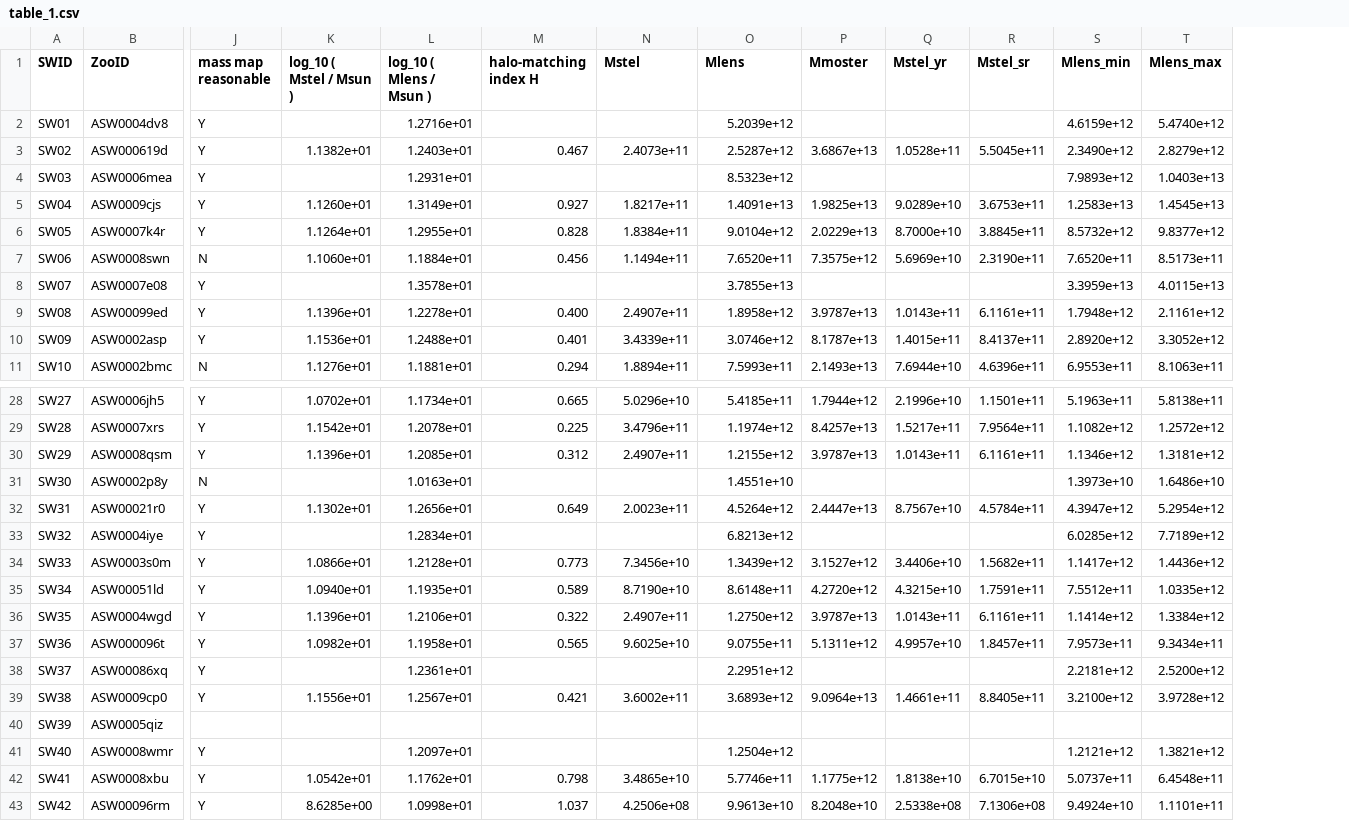
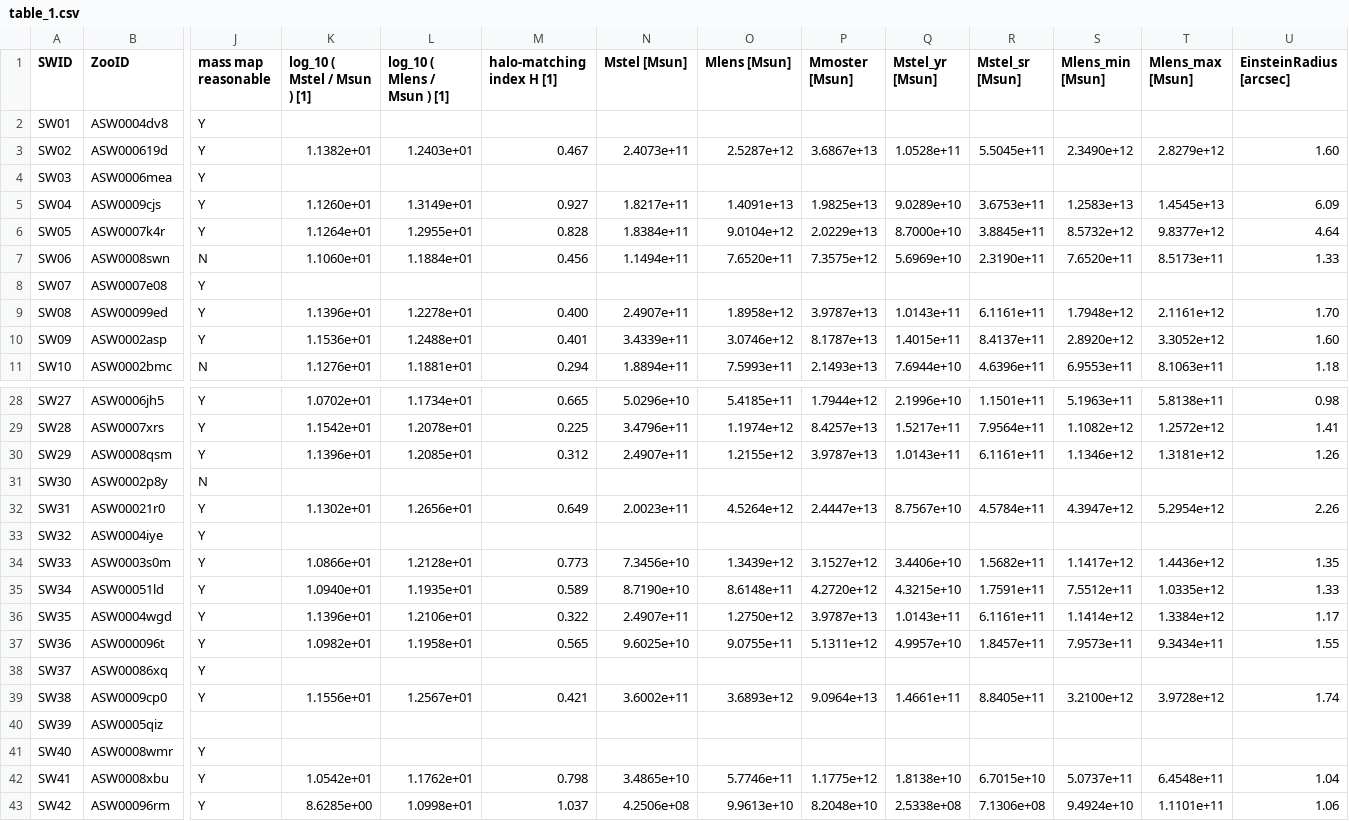
Before and after one commit to RafiKueng/p2, a CSV file: supplemental_material/table_1.csv, drawn as a sheet; only a part is shown, gaps mark what is left out; the diff covers the shown part only; the diff names each change by its address in the sheet, - before the commit and + after, or states it on an @@ line.

```diff
--- a/supplemental_material/table_1.csv
+++ b/supplemental_material/table_1.csv
+column U (EinsteinRadius [arcsec]), rows 3-11: 1.60 |  | 6.09 | 4.64 | 1.33 |  | 1.70 | 1.60 | 1.18; rows 28-43: 0.98 | 1.41 | 1.26 |  | 2.26 |  | 1.35 | 1.33 | 1.17 | 1.55 |  | 1.74 |  |  | 1.04 | 1.06
-K1: log_10 ( Mstel / Msun )
+K1: log_10 ( Mstel / Msun ) [1]
-L1: log_10 ( Mlens / Msun )
+L1: log_10 ( Mlens / Msun ) [1]
-M1: halo-matching index H
+M1: halo-matching index H [1]
-N1: Mstel
+N1: Mstel [Msun]
-O1: Mlens
+O1: Mlens [Msun]
-P1: Mmoster
+P1: Mmoster [Msun]
-Q1: Mstel_yr
+Q1: Mstel_yr [Msun]
-R1: Mstel_sr
+R1: Mstel_sr [Msun]
-S1: Mlens_min
+S1: Mlens_min [Msun]
-T1: Mlens_max
+T1: Mlens_max [Msun]
-L2 (log_10 ( Mlens / Msun ) [1]): 1.2716e+01
+L2 (log_10 ( Mlens / Msun ) [1]): (empty)
-O2 (Mlens [Msun]): 5.2039e+12
+O2 (Mlens [Msun]): (empty)
-S2 (Mlens_min [Msun]): 4.6159e+12
+S2 (Mlens_min [Msun]): (empty)
-T2 (Mlens_max [Msun]): 5.4740e+12
+T2 (Mlens_max [Msun]): (empty)
-L4 (log_10 ( Mlens / Msun ) [1]): 1.2931e+01
+L4 (log_10 ( Mlens / Msun ) [1]): (empty)
-O4 (Mlens [Msun]): 8.5323e+12
+O4 (Mlens [Msun]): (empty)
-S4 (Mlens_min [Msun]): 7.9893e+12
+S4 (Mlens_min [Msun]): (empty)
-T4 (Mlens_max [Msun]): 1.0403e+13
+T4 (Mlens_max [Msun]): (empty)
-L8 (log_10 ( Mlens / Msun ) [1]): 1.3578e+01
+L8 (log_10 ( Mlens / Msun ) [1]): (empty)
-O8 (Mlens [Msun]): 3.7855e+13
+O8 (Mlens [Msun]): (empty)
-S8 (Mlens_min [Msun]): 3.3959e+13
+S8 (Mlens_min [Msun]): (empty)
-T8 (Mlens_max [Msun]): 4.0115e+13
+T8 (Mlens_max [Msun]): (empty)
-L31 (log_10 ( Mlens / Msun ) [1]): 1.0163e+01
+L31 (log_10 ( Mlens / Msun ) [1]): (empty)
-O31 (Mlens [Msun]): 1.4551e+10
+O31 (Mlens [Msun]): (empty)
-S31 (Mlens_min [Msun]): 1.3973e+10
+S31 (Mlens_min [Msun]): (empty)
-T31 (Mlens_max [Msun]): 1.6486e+10
+T31 (Mlens_max [Msun]): (empty)
-L33 (log_10 ( Mlens / Msun ) [1]): 1.2834e+01
+L33 (log_10 ( Mlens / Msun ) [1]): (empty)
-O33 (Mlens [Msun]): 6.8213e+12
+O33 (Mlens [Msun]): (empty)
-S33 (Mlens_min [Msun]): 6.0285e+12
+S33 (Mlens_min [Msun]): (empty)
-T33 (Mlens_max [Msun]): 7.7189e+12
+T33 (Mlens_max [Msun]): (empty)
-L38 (log_10 ( Mlens / Msun ) [1]): 1.2361e+01
+L38 (log_10 ( Mlens / Msun ) [1]): (empty)
-O38 (Mlens [Msun]): 2.2951e+12
+O38 (Mlens [Msun]): (empty)
-S38 (Mlens_min [Msun]): 2.2181e+12
+S38 (Mlens_min [Msun]): (empty)
-T38 (Mlens_max [Msun]): 2.5200e+12
+T38 (Mlens_max [Msun]): (empty)
-L41 (log_10 ( Mlens / Msun ) [1]): 1.2097e+01
+L41 (log_10 ( Mlens / Msun ) [1]): (empty)
-O41 (Mlens [Msun]): 1.2504e+12
+O41 (Mlens [Msun]): (empty)
-S41 (Mlens_min [Msun]): 1.2121e+12
+S41 (Mlens_min [Msun]): (empty)
-T41 (Mlens_max [Msun]): 1.3821e+12
+T41 (Mlens_max [Msun]): (empty)
```
Also changed, not shown: 28 edited cells elsewhere in this file, 4 other files.
